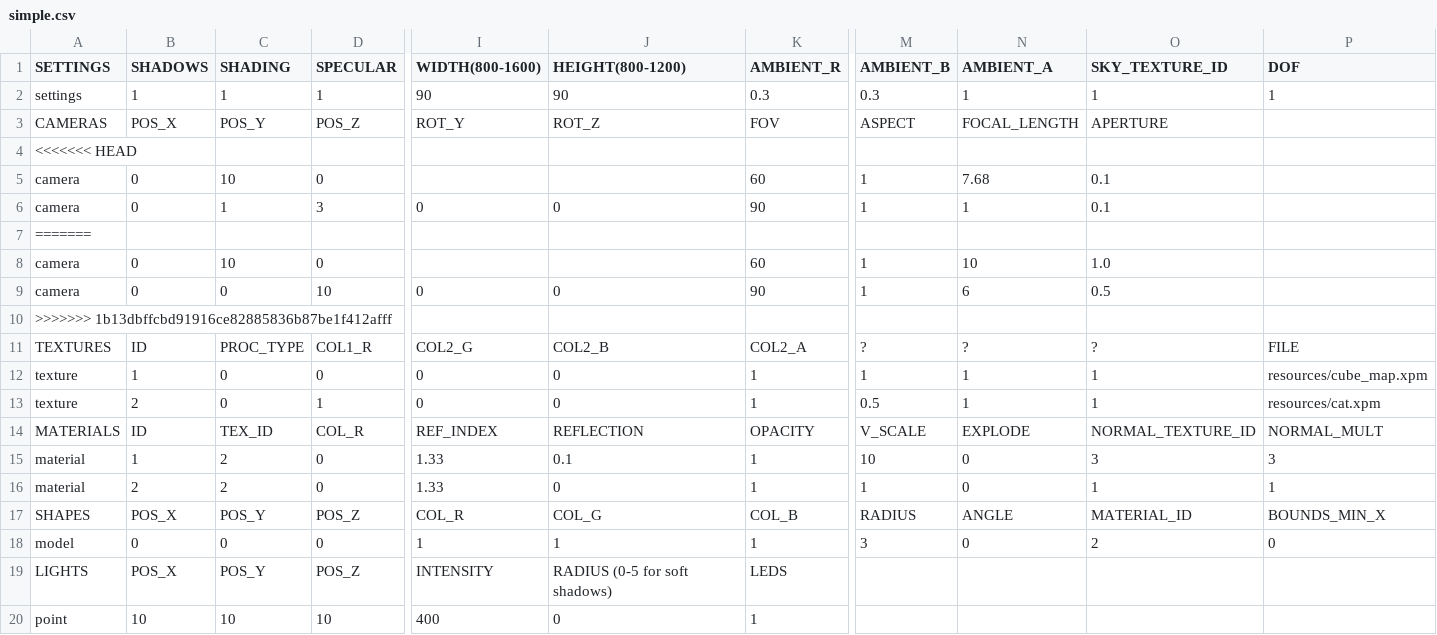
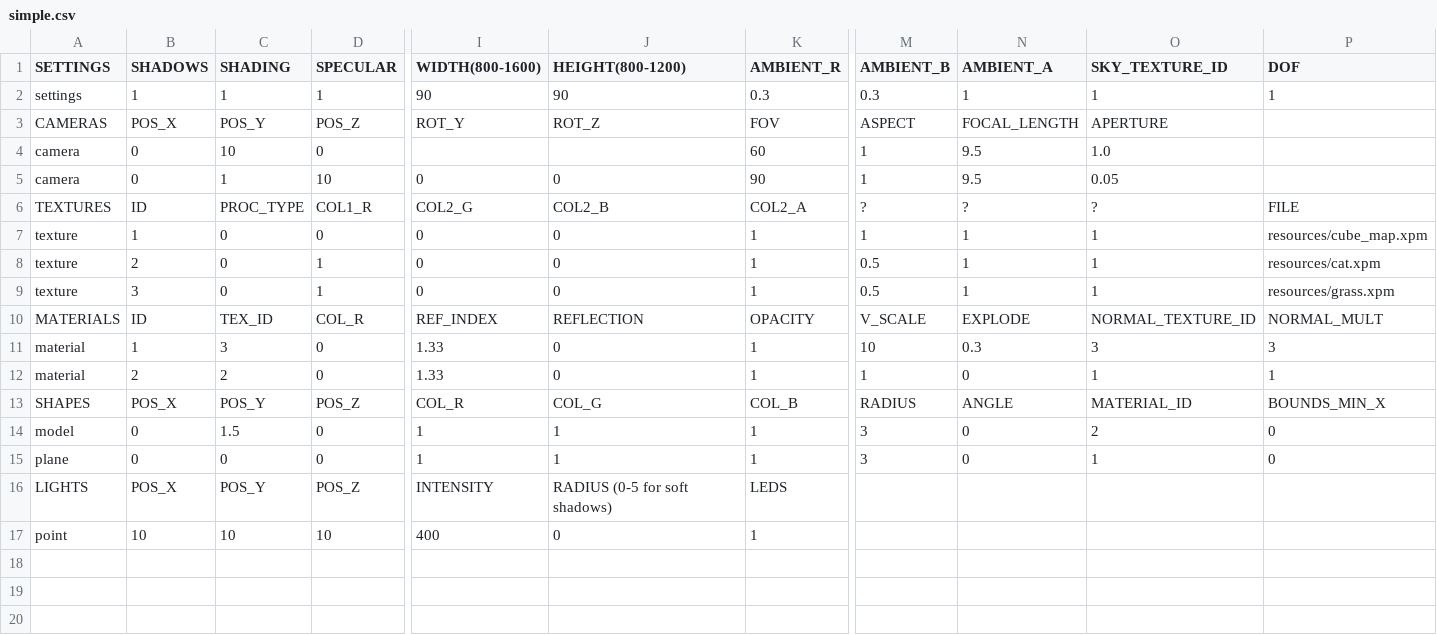
Before and after one commit to rasmusjaa/rt, a CSV file: resources/scenes/simple.csv, drawn as a sheet; only a part is shown, gaps mark what is left out; removed rows and columns are numbered as before the commit, all else as after; rows hold the shown columns only; the diff names each change by its address in the sheet, - before the commit and + after, or states it on an @@ line.

Commit message:
fix cat field

```diff
--- a/resources/scenes/simple.csv
+++ b/resources/scenes/simple.csv
-row 4: <<<<<<< HEAD
-row 5: camera | 0 | 10 | 0 |  |  | 60 | 1 | 7.68 | 0.1
-row 6: camera | 0 | 1 | 3 | 0 | 0 | 90 | 1 | 1 | 0.1
-row 7: =======
-N4 (AMBIENT_A): 10
+N4 (AMBIENT_A): 9.5
-C5 (SHADING): 0
+C5 (SHADING): 1
-N5 (AMBIENT_A): 6
+N5 (AMBIENT_A): 9.5
-O5 (SKY_TEXTURE_ID): 0.5
+O5 (SKY_TEXTURE_ID): 0.05
-row 10: >>>>>>> 1b13dbffcbd91916ce82885836b87be1f412afff
+row 9: texture | 3 | 0 | 1 | 0 | 0 | 1 | 0.5 | 1 | 1 | resources/grass.xpm
-C11 (SHADING): 2
+C11 (SHADING): 3
-J11 (HEIGHT(800-1200)): 0.1
+J11 (HEIGHT(800-1200)): 0
-N11 (AMBIENT_A): 0
+N11 (AMBIENT_A): 0.3
-C14 (SHADING): 0
+C14 (SHADING): 1.5
+row 15: plane | 0 | 0 | 0 | 1 | 1 | 1 | 3 | 0 | 1 | 0
```
